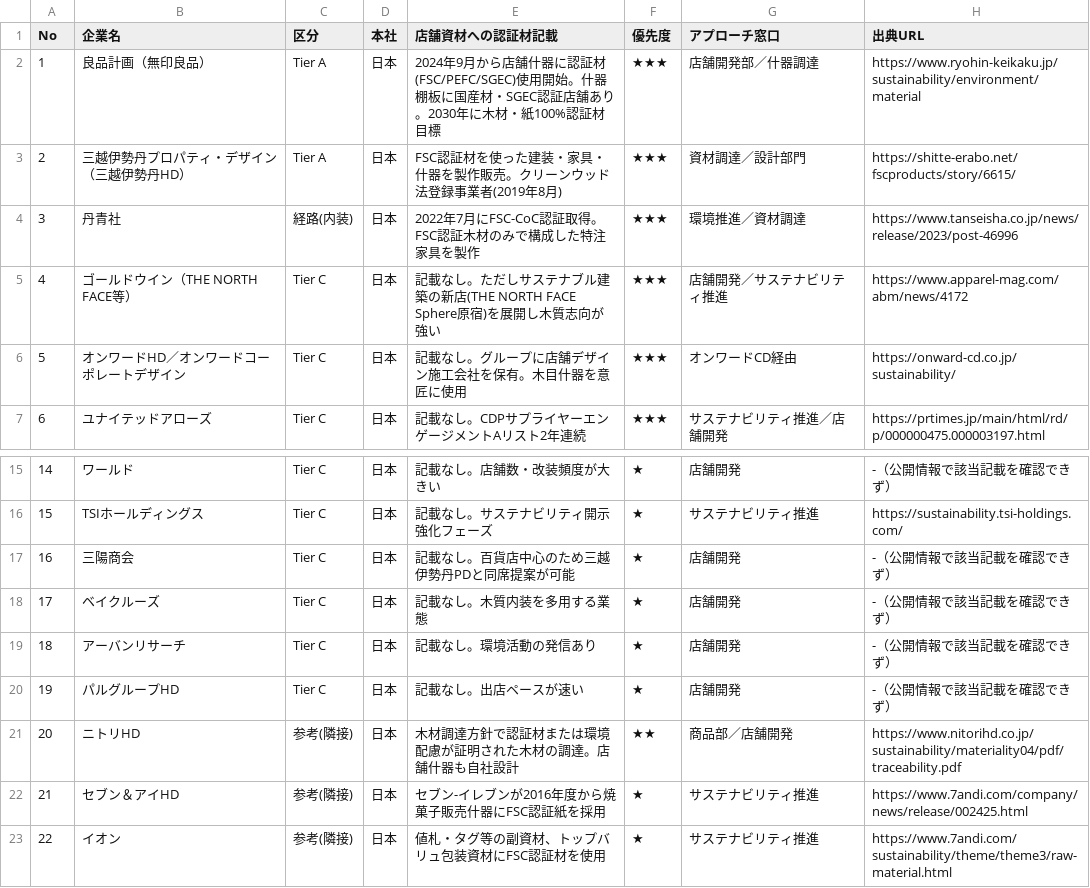
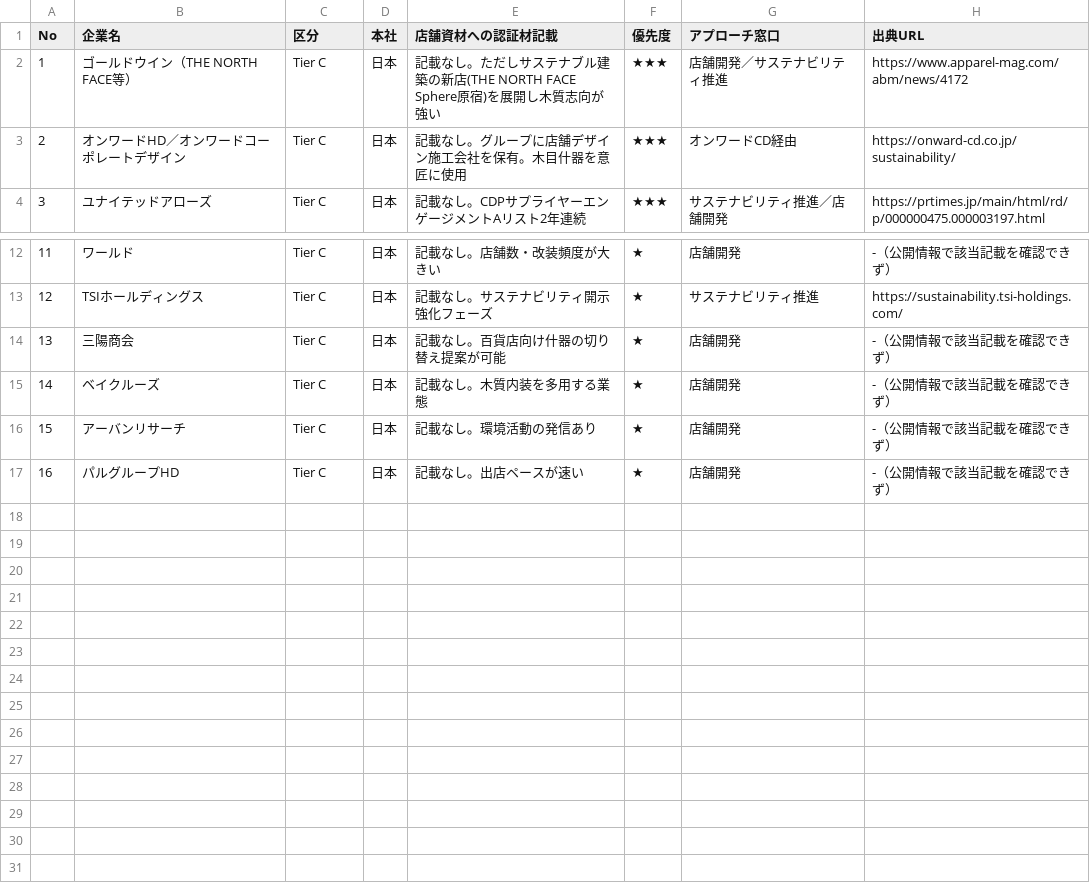
Before and after one commit to kojitakahashi-star/-, a CSV file: docs/apparel_store_certified_wood_targets.csv, drawn as a sheet; only a part is shown, gaps mark what is left out; removed rows and columns are numbered as before the commit, all else as after; the diff names each change by its address in the sheet, - before the commit and + after, or states it on an @@ line.

```diff
--- a/docs/apparel_store_certified_wood_targets.csv
+++ b/docs/apparel_store_certified_wood_targets.csv
-row 2: 1 | 良品計画（無印良品） | Tier A | 日本 | 2024年9月から店舗什器に認証材(FSC/PEFC/SGEC)使用開始。什器棚板に国産材・SGEC認証店舗あり。2030年に木材・紙100%認証材目標 | ★★★ | 店舗開発部／什器調達 | https://www.ryohin-keikaku.jp/sustainability/environment/material
-row 3: 2 | 三越伊勢丹プロパティ・デザイン（三越伊勢丹HD） | Tier A | 日本 | FSC認証材を使った建装・家具・什器を製作販売。クリーンウッド法登録事業者(2019年8月) | ★★★ | 資材調達／設計部門 | https://shitte-erabo.net/fscproducts/story/6615/
-row 4: 3 | 丹青社 | 経路(内装) | 日本 | 2022年7月にFSC-CoC認証取得。FSC認証木材のみで構成した特注家具を製作 | ★★★ | 環境推進／資材調達 | https://www.tanseisha.co.jp/news/release/2023/post-46996
@@ column A (No) renumbered between rows 2 and 17 @@
-E14 (店舗資材への認証材記載): 記載なし。百貨店中心のため三越伊勢丹PDと同席提案が可能
+E14 (店舗資材への認証材記載): 記載なし。百貨店向け什器の切り替え提案が可能
-row 21: 20 | ニトリHD | 参考(隣接) | 日本 | 木材調達方針で認証材または環境配慮が証明された木材の調達。店舗什器も自社設計 | ★★ | 商品部／店舗開発 | https://www.nitorihd.co.jp/sustainability/materiality04/pdf/traceability.pdf
-row 22: 21 | セブン＆アイHD | 参考(隣接) | 日本 | セブン-イレブンが2016年度から焼菓子販売什器にFSC認証紙を採用 | ★ | サステナビリティ推進 | https://www.7andi.com/company/news/release/002425.html
-row 23: 22 | イオン | 参考(隣接) | 日本 | 値札・タグ等の副資材、トップバリュ包装資材にFSC認証材を使用 | ★ | サステナビリティ推進 | https://www.7andi.com/sustainability/theme/theme3/raw-material.html
```
Also changed, not shown: 1 other file.
